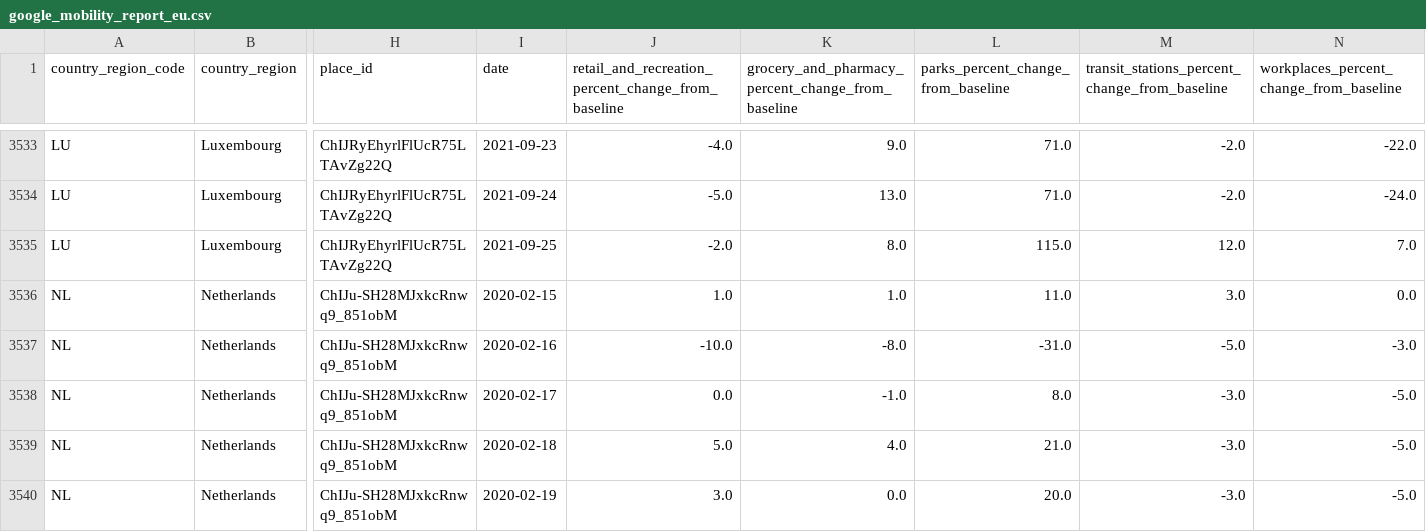
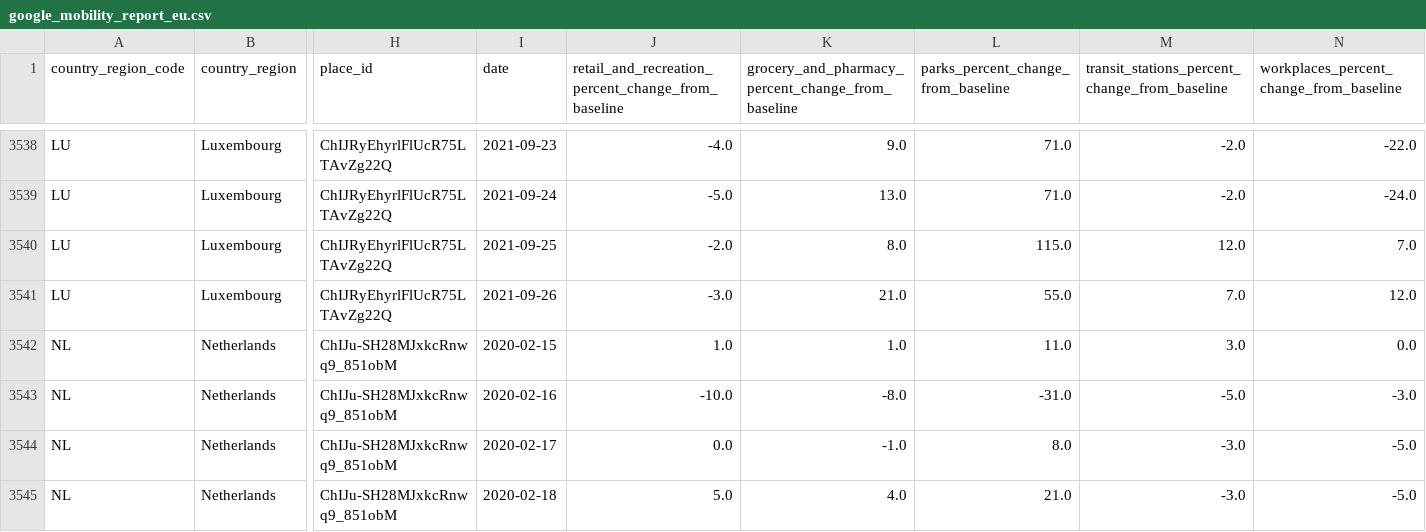
Before and after one commit to pschaus/covidbe-opendata, a CSV file: static/csv/google_mobility_report_eu.csv, drawn as a sheet; only a part is shown, gaps mark what is left out; the shorter side is filled out with more unchanged rows; rows hold the shown columns only; the diff covers the shown part only; the diff names each change by its address in the sheet, - before the commit and + after, or states it on an @@ line.

```diff
--- a/static/csv/google_mobility_report_eu.csv
+++ b/static/csv/google_mobility_report_eu.csv
+row 3541: LU | Luxembourg | ChIJRyEhyrlFlUcR75LTAvZg22Q | 2021-09-26 | -3.0 | 21.0 | 55.0 | 7.0 | 12.0
```
Also changed, not shown: 9 added rows elsewhere in this file, static/csv/google_mobility_report_be.csv, static/csv/time_series_covid19_confirmed_global.csv, 48 other files.
